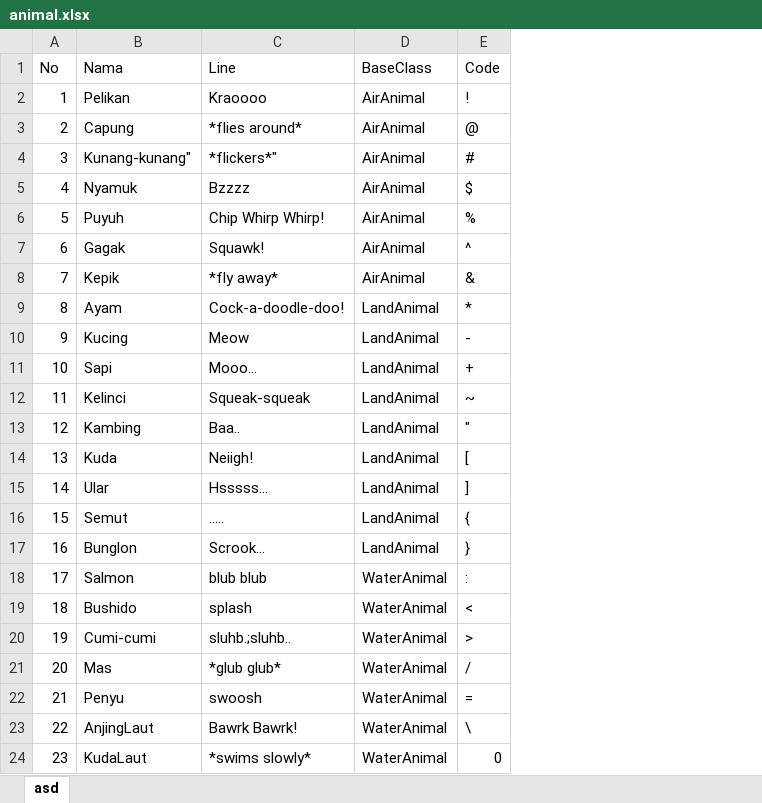
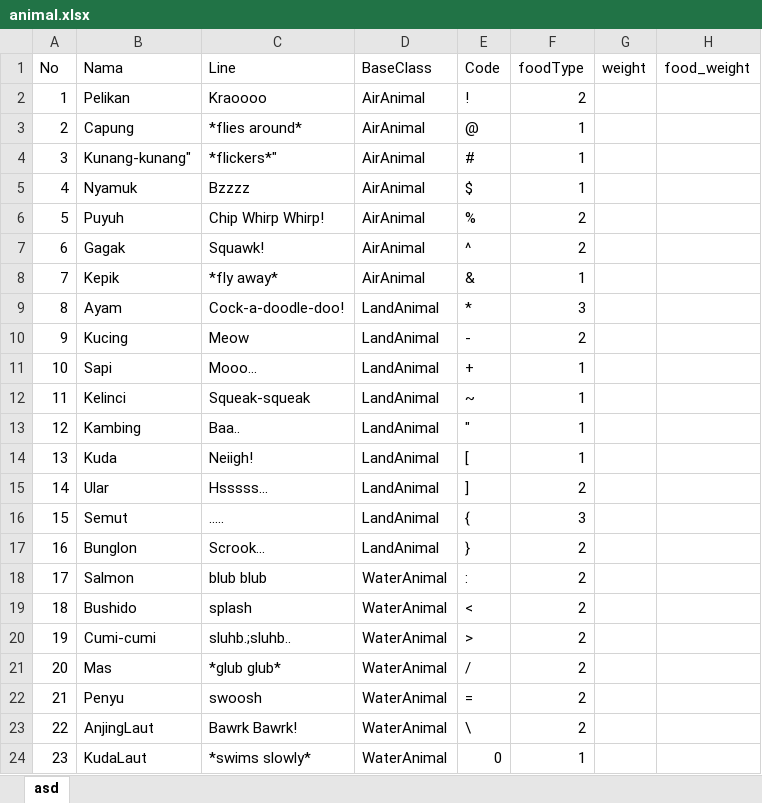
Before and after one commit to vincenthend/vitualzoo, an Excel workbook: animal.xlsx, sheet asd, drawn as a sheet; values as stored, in another font and other column widths than the file's, no borders; conditional formats not drawn; the diff names each change by its address in the sheet, - before the commit and + after, or states it on an @@ line.

Commit message:
V0.7

```diff
--- a/animal.xlsx (sheet asd)
+++ b/animal.xlsx (sheet asd)
+column F (foodType), rows 2-24: 2 | 1 | 1 | 1 | 2 | 2 | 1 | 3 | 2 | 1 | 1 | 1 | 1 | 2 | 3 | 2 | 2 | 2 | 2 | 2 | 2 | 2 | 1
+column G (weight), empty
+column H (food_weight), empty
```
